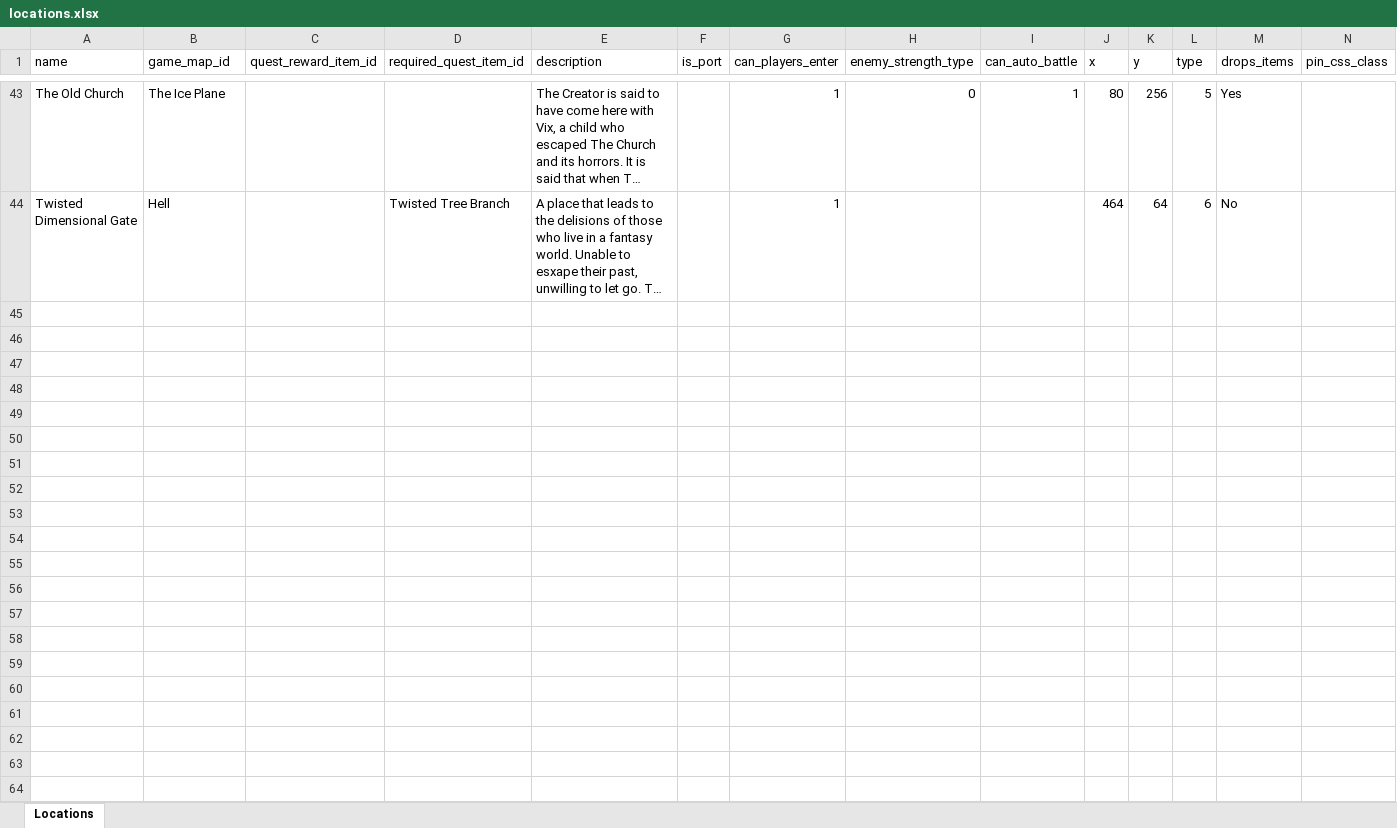
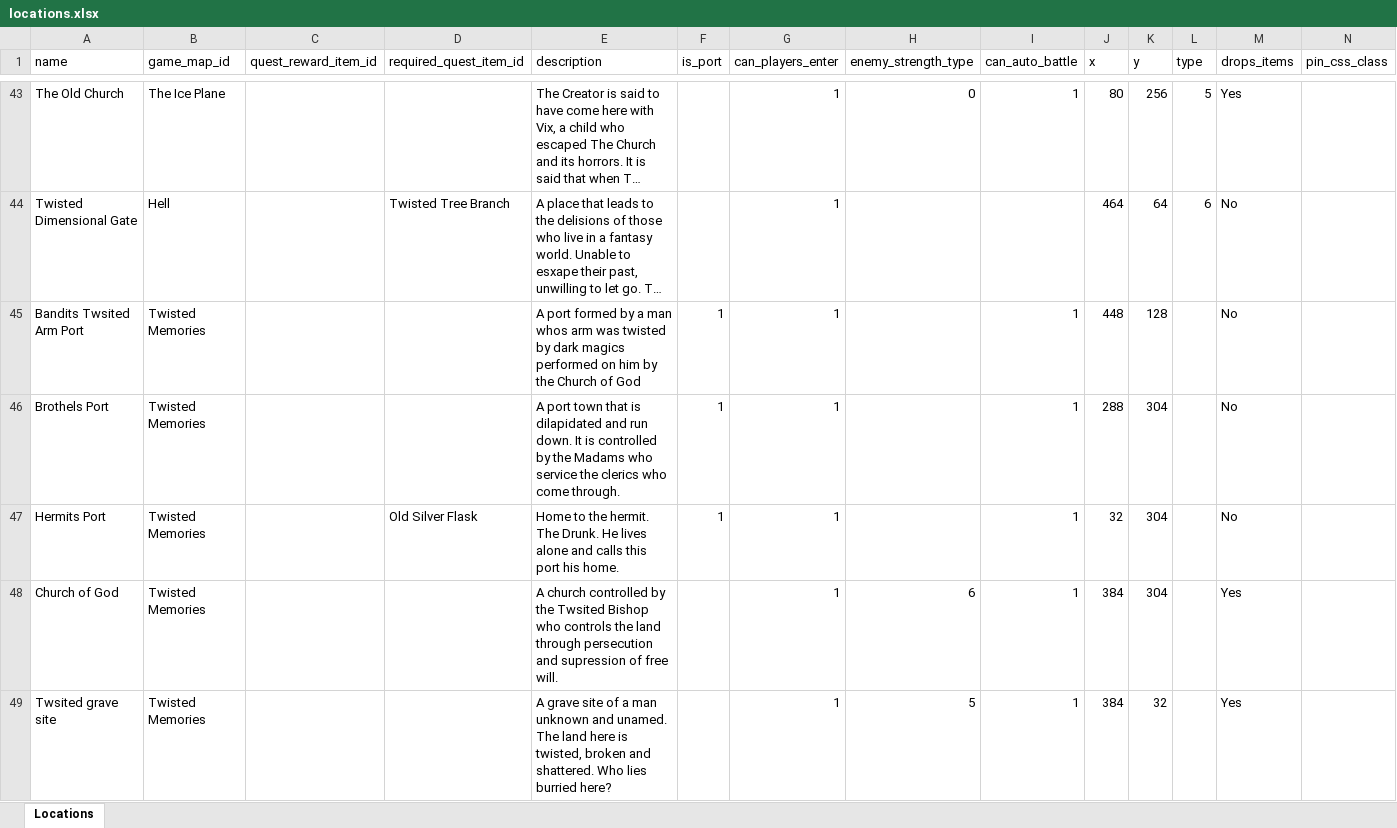
Before and after one commit to AdamKyle/flare, an Excel workbook: resources/data-imports/Locations/locations.xlsx, sheet Locations, drawn as a sheet; only a part is shown, gaps mark what is left out; long unchanged cells end in …; values as stored, in another font and other column widths than the file's, no borders; the diff names each change by its address in the sheet, - before the commit and + after, or states it on an @@ line.

```diff
--- a/resources/data-imports/Locations/locations.xlsx (sheet Locations)
+++ b/resources/data-imports/Locations/locations.xlsx (sheet Locations)
+row 45: Bandits Twsited Arm Port | Twisted Memories |  |  | A port formed by a man whos arm was twisted by dark magics performed on him by the Church of God | 1 | 1 |  | 1 | 448 | 128 |  | No
+row 46: Brothels Port | Twisted Memories |  |  | A port town that is dilapidated and run down. It is controlled by the Madams who service the clerics who come through. | 1 | 1 |  | 1 | 288 | 304 |  | No
+row 47: Hermits Port | Twisted Memories |  | Old Silver Flask | Home to the hermit. The Drunk. He lives alone and calls this port his home. | 1 | 1 |  | 1 | 32 | 304 |  | No
+row 48: Church of God | Twisted Memories |  |  | A church controlled by the Twsited Bishop who controls the land through persecution and supression of free will. |  | 1 | 6 | 1 | 384 | 304 |  | Yes
+row 49: Twsited grave site | Twisted Memories |  |  | A grave site of a man unknown and unamed. The land here is twisted, broken and shattered. Who lies burried here? |  | 1 | 5 | 1 | 384 | 32 |  | Yes
```
Also changed, not shown: resources/data-imports/Items/quest-items.xlsx, resources/data-imports/Npcs/npcs.xlsx, 3 other files.
